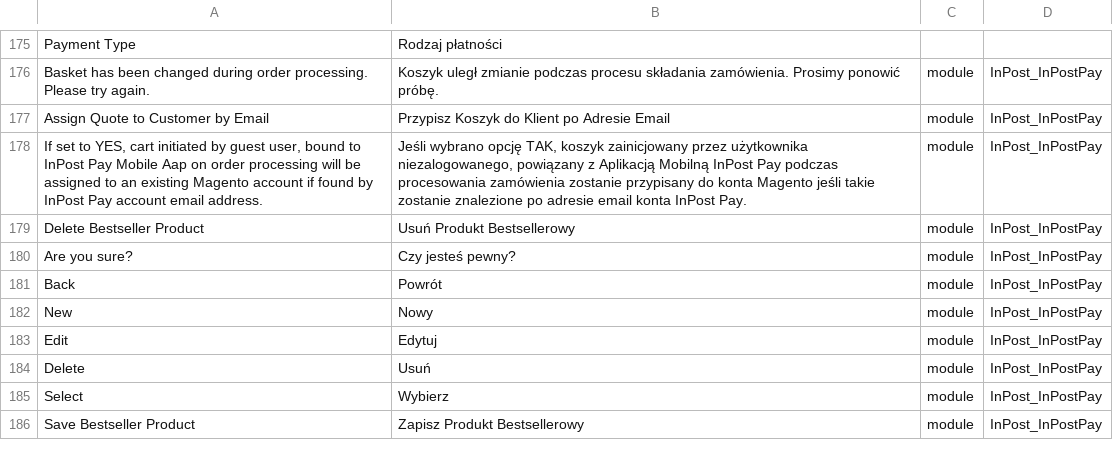
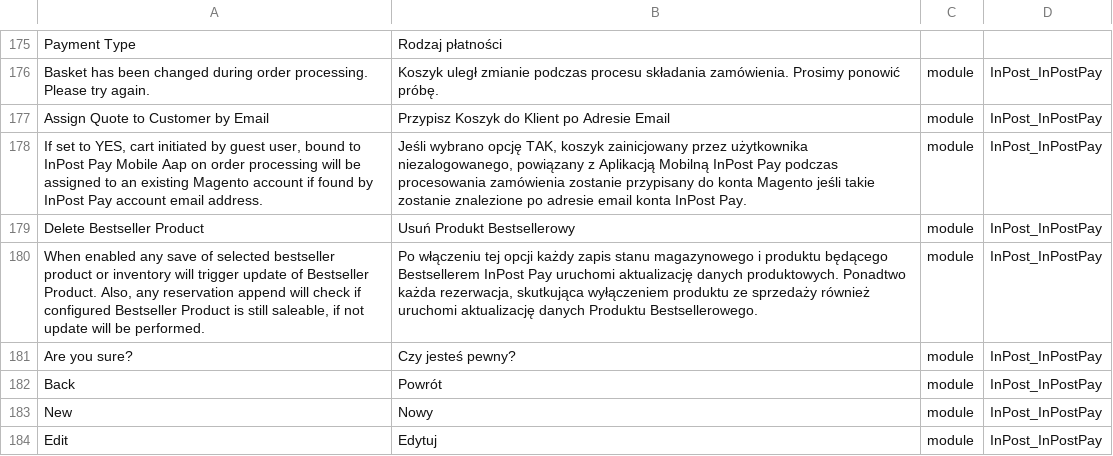
Before and after one commit to FastWhiteCat/magento2-inpost-pay, a CSV file: packages/magento2-module-inpost-pay/src/i18n/pl_PL.csv, drawn as a sheet; only a part is shown, gaps mark what is left out; the shorter side is filled out with more unchanged rows; the diff names each change by its address in the sheet, - before the commit and + after, or states it on an @@ line.

```diff
--- a/packages/magento2-module-inpost-pay/src/i18n/pl_PL.csv
+++ b/packages/magento2-module-inpost-pay/src/i18n/pl_PL.csv
+row 180: When enabled any save of selected bestseller product or inventory will trigger update of Bestseller Product. Also, any reservation append will check if configured Bestseller Product is still saleable, if not update will be performed. | Po włączeniu tej opcji każdy zapis stanu magazynowego i produktu będącego Bestsellerem InPost Pay uruchomi aktualizację danych produktowych. Ponadtwo każda rezerwacja, skutkująca wyłączeniem produktu ze sprzedaży również uruchomi aktualizację danych Produktu Bestsellerowego. | module | InPost_InPostPay
```
Also changed, not shown: 4 other files.
